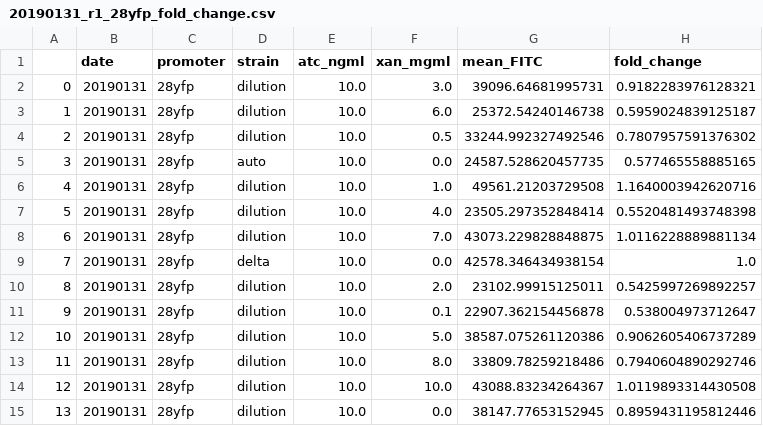
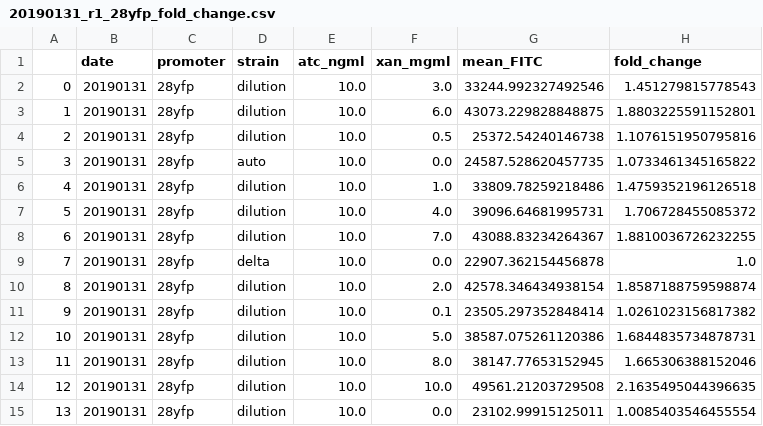
Before and after one commit to RPGroup-PBoC/mwc_activation, a CSV file: code/processing/20190131_r1_28yfp_xan_titration/output/20190131_r1_28yfp_fold_change.csv, drawn as a sheet.

```diff
--- a/code/processing/20190131_r1_28yfp_xan_titration/output/20190131_r1_28yfp_fold_change.csv
+++ b/code/processing/20190131_r1_28yfp_xan_titration/output/20190131_r1_28yfp_fold_change.csv
@@ -1,15 +1,15 @@
 ,date,promoter,strain,atc_ngml,xan_mgml,mean_FITC,fold_change
-0,20190131,28yfp,dilution,10.0,3.0,39096.64681995731,0.9182283976128321
-1,20190131,28yfp,dilution,10.0,6.0,25372.54240146738,0.5959024839125187
-2,20190131,28yfp,dilution,10.0,0.5,33244.992327492546,0.7807957591376302
-3,20190131,28yfp,auto,10.0,0.0,24587.528620457735,0.577465558885165
-4,20190131,28yfp,dilution,10.0,1.0,49561.21203729508,1.1640003942620716
-5,20190131,28yfp,dilution,10.0,4.0,23505.297352848414,0.5520481493748398
-6,20190131,28yfp,dilution,10.0,7.0,43073.229828848875,1.0116228889881134
-7,20190131,28yfp,delta,10.0,0.0,42578.346434938154,1.0
-8,20190131,28yfp,dilution,10.0,2.0,23102.99915125011,0.5425997269892257
-9,20190131,28yfp,dilution,10.0,0.1,22907.362154456878,0.538004973712647
-10,20190131,28yfp,dilution,10.0,5.0,38587.075261120386,0.9062605406737289
-11,20190131,28yfp,dilution,10.0,8.0,33809.78259218486,0.7940604890292746
-12,20190131,28yfp,dilution,10.0,10.0,43088.83234264367,1.0119893314430508
-13,20190131,28yfp,dilution,10.0,0.0,38147.77653152945,0.8959431195812446
+0,20190131,28yfp,dilution,10.0,3.0,33244.992327492546,1.451279815778543
+1,20190131,28yfp,dilution,10.0,6.0,43073.229828848875,1.8803225591152801
+2,20190131,28yfp,dilution,10.0,0.5,25372.54240146738,1.1076151950795816
+3,20190131,28yfp,auto,10.0,0.0,24587.528620457735,1.0733461345165822
+4,20190131,28yfp,dilution,10.0,1.0,33809.78259218486,1.4759352196126518
+5,20190131,28yfp,dilution,10.0,4.0,39096.64681995731,1.706728455085372
+6,20190131,28yfp,dilution,10.0,7.0,43088.83234264367,1.8810036726232255
+7,20190131,28yfp,delta,10.0,0.0,22907.362154456878,1.0
+8,20190131,28yfp,dilution,10.0,2.0,42578.346434938154,1.8587188759598874
+9,20190131,28yfp,dilution,10.0,0.1,23505.297352848414,1.0261023156817382
+10,20190131,28yfp,dilution,10.0,5.0,38587.075261120386,1.6844835734878731
+11,20190131,28yfp,dilution,10.0,8.0,38147.77653152945,1.665306388152046
+12,20190131,28yfp,dilution,10.0,10.0,49561.21203729508,2.1635495044396635
+13,20190131,28yfp,dilution,10.0,0.0,23102.99915125011,1.0085403546455554
```
Also changed, not shown: code/processing/20190131_r1_27yfp_xan_titration/output/20190131_r2_27yfp_fold_change.csv, 40 other files.
